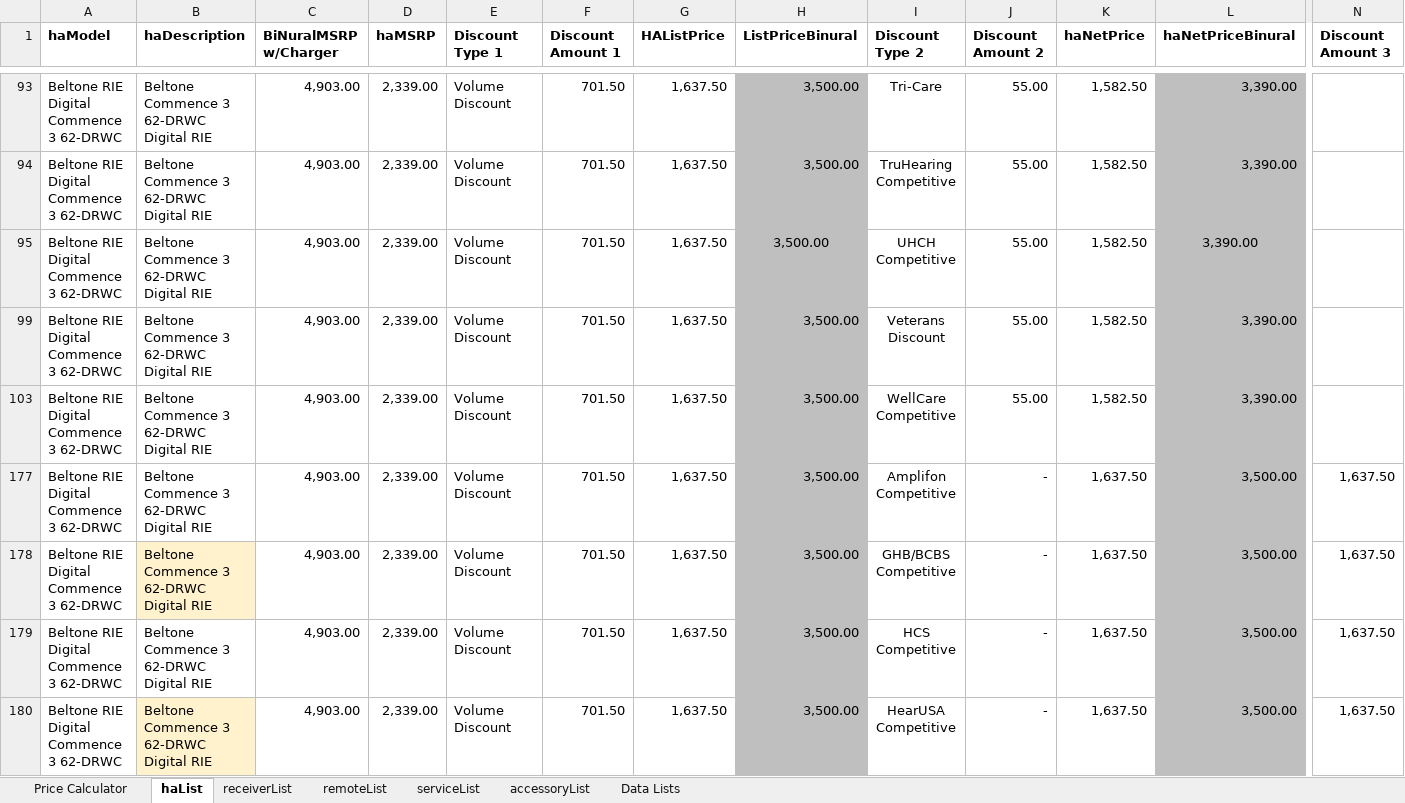
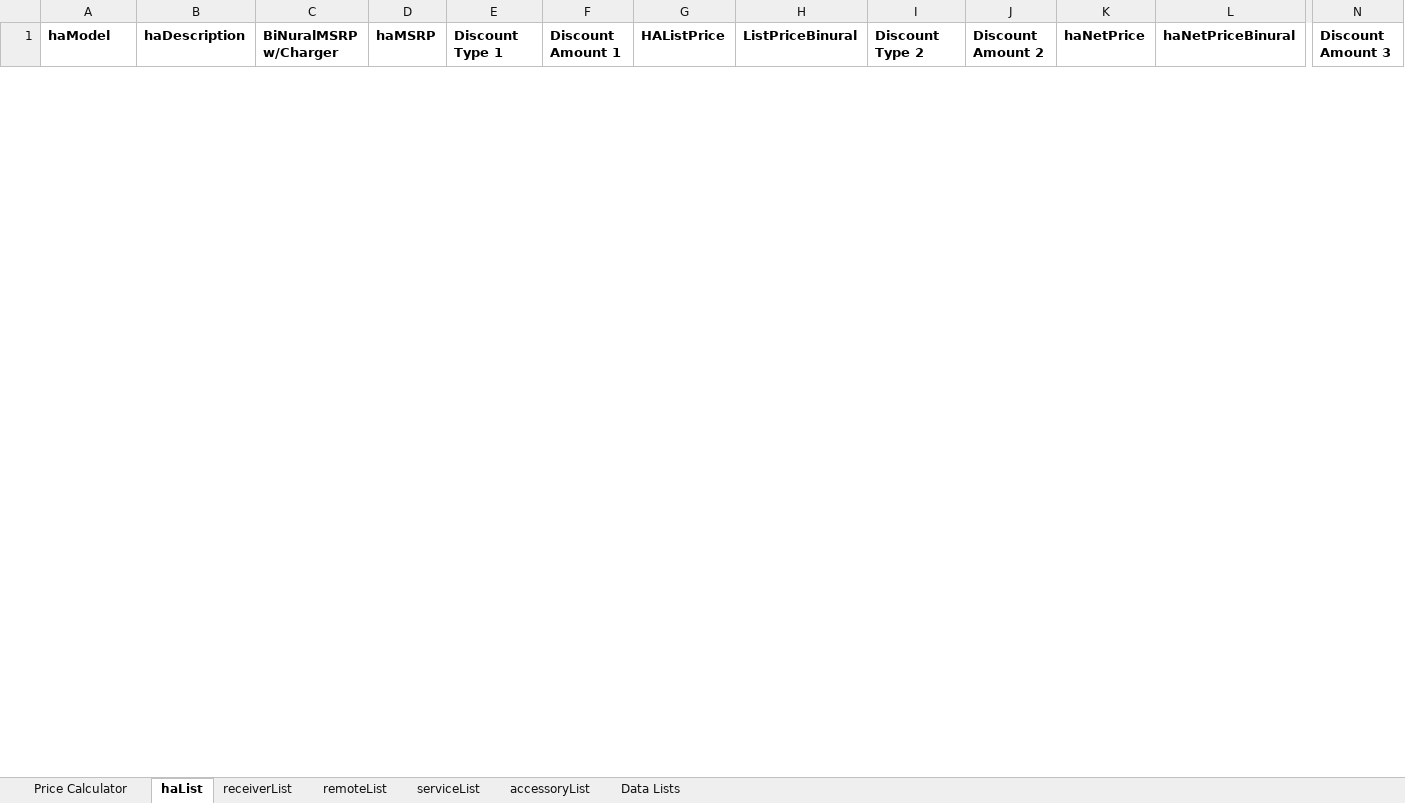
Before and after one commit to Sublevel1384/public-assets, an Excel workbook: downloaded_file.xlsx, sheet haList, drawn as a sheet; only a part is shown, gaps mark what is left out; values as stored, in another font and other column widths than the file's, no borders; table styles not drawn; removed rows and columns are numbered as before the commit, all else as after; rows hold the shown columns only; the diff covers the shown part only; the diff names each change by its address in the sheet, - before the commit and + after, or states it on an @@ line.

Commit message:
chore: automated update of downloaded_file.xlsx

```diff
--- a/downloaded_file.xlsx (sheet haList)
+++ b/downloaded_file.xlsx (sheet haList)
-row 93: Beltone RIE Digital Commence 3 62-DRWC | Beltone Commence 3 62-DRWC Digital RIE | 4,903.00 | 2,339.00 | Volume Discount | 701.50 | 1,637.50 | 3,500.00 | Tri-Care | 55.00 | 1,582.50 | 3,390.00
-row 94: Beltone RIE Digital Commence 3 62-DRWC | Beltone Commence 3 62-DRWC Digital RIE | 4,903.00 | 2,339.00 | Volume Discount | 701.50 | 1,637.50 | 3,500.00 | TruHearing Competitive | 55.00 | 1,582.50 | 3,390.00
-row 95: Beltone RIE Digital Commence 3 62-DRWC | Beltone Commence 3 62-DRWC Digital RIE | 4,903.00 | 2,339.00 | Volume Discount | 701.50 | 1,637.50 | 3,500.00 | UHCH Competitive | 55.00 | 1,582.50 | 3,390.00
-row 99: Beltone RIE Digital Commence 3 62-DRWC | Beltone Commence 3 62-DRWC Digital RIE | 4,903.00 | 2,339.00 | Volume Discount | 701.50 | 1,637.50 | 3,500.00 | Veterans Discount | 55.00 | 1,582.50 | 3,390.00
-row 103: Beltone RIE Digital Commence 3 62-DRWC | Beltone Commence 3 62-DRWC Digital RIE | 4,903.00 | 2,339.00 | Volume Discount | 701.50 | 1,637.50 | 3,500.00 | WellCare Competitive | 55.00 | 1,582.50 | 3,390.00
-row 177: Beltone RIE Digital Commence 3 62-DRWC | Beltone Commence 3 62-DRWC Digital RIE | 4,903.00 | 2,339.00 | Volume Discount | 701.50 | 1,637.50 | 3,500.00 | Amplifon Competitive | - | 1,637.50 | 3,500.00 | 1,637.50
-row 178: Beltone RIE Digital Commence 3 62-DRWC | Beltone Commence 3 62-DRWC Digital RIE | 4,903.00 | 2,339.00 | Volume Discount | 701.50 | 1,637.50 | 3,500.00 | GHB/BCBS Competitive | - | 1,637.50 | 3,500.00 | 1,637.50
-row 179: Beltone RIE Digital Commence 3 62-DRWC | Beltone Commence 3 62-DRWC Digital RIE | 4,903.00 | 2,339.00 | Volume Discount | 701.50 | 1,637.50 | 3,500.00 | HCS Competitive | - | 1,637.50 | 3,500.00 | 1,637.50
-row 180: Beltone RIE Digital Commence 3 62-DRWC | Beltone Commence 3 62-DRWC Digital RIE | 4,903.00 | 2,339.00 | Volume Discount | 701.50 | 1,637.50 | 3,500.00 | HearUSA Competitive | - | 1,637.50 | 3,500.00 | 1,637.50
```
Also changed, not shown: 10 added rows and 14 removed rows elsewhere in this sheet, hidden cells.
